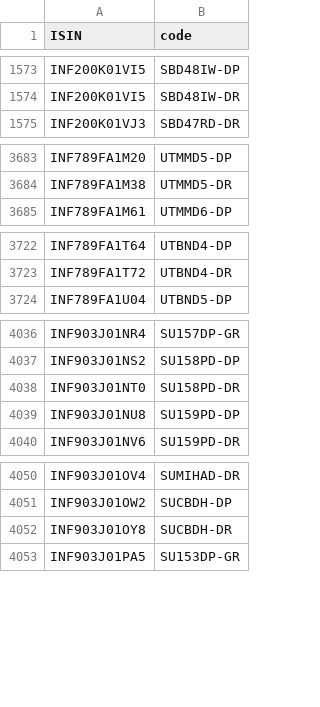
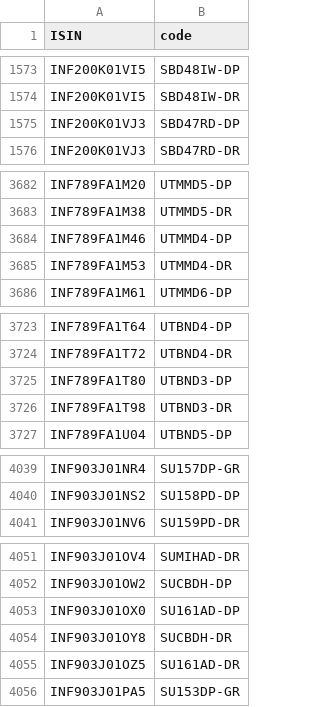
Before and after one commit to captn3m0/mf.captnemo.in, a CSV file: _data/lookup.csv, drawn as a sheet; only a part is shown, gaps mark what is left out; the diff covers the shown part only.

```diff
--- a/_data/lookup.csv
+++ b/_data/lookup.csv
@@ -1574,2 +1574,3 @@ ISIN,code
 "INF200K01VI5","SBD48IW-DR"
+"INF200K01VJ3","SBD47RD-DP"
 "INF200K01VJ3","SBD47RD-DR"
@@ -3684,2 +3683,4 @@ ISIN,code
 "INF789FA1M38","UTMMD5-DR"
+"INF789FA1M46","UTMMD4-DP"
+"INF789FA1M53","UTMMD4-DR"
 "INF789FA1M61","UTMMD6-DP"
@@ -3723,2 +3724,4 @@ ISIN,code
 "INF789FA1T72","UTBND4-DR"
+"INF789FA1T80","UTBND3-DP"
+"INF789FA1T98","UTBND3-DR"
 "INF789FA1U04","UTBND5-DP"
@@ -4037,4 +4040,2 @@ ISIN,code
 "INF903J01NS2","SU158PD-DP"
-"INF903J01NT0","SU158PD-DR"
-"INF903J01NU8","SU159PD-DP"
 "INF903J01NV6","SU159PD-DR"
@@ -4051,3 +4052,5 @@ ISIN,code
 "INF903J01OW2","SUCBDH-DP"
+"INF903J01OX0","SU161AD-DP"
 "INF903J01OY8","SUCBDH-DR"
+"INF903J01OZ5","SU161AD-DR"
 "INF903J01PA5","SU153DP-GR"
```
Also changed, not shown: 10 added rows and 12 removed rows elsewhere in this file, 1 other file.
